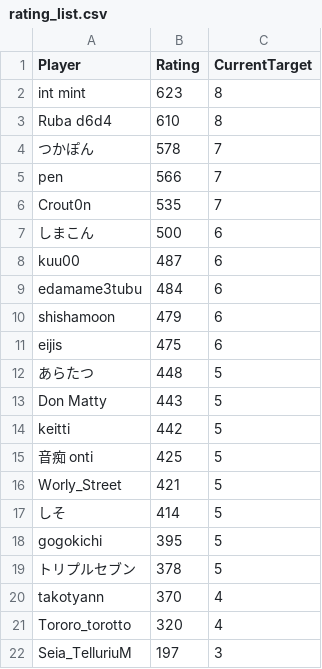
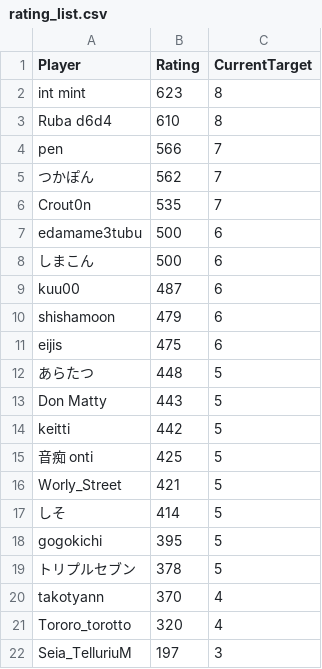
Before and after one commit to eijis-pan/CaromFargoRanking, a CSV file: src/CaromFargoRanking/data/rating_list.csv, drawn as a sheet; removed rows and columns are numbered as before the commit, all else as after; the diff names each change by its address in the sheet, - before the commit and + after, or states it on an @@ line.

Commit message:
GitHub Actions から差分を Push

```diff
--- a/src/CaromFargoRanking/data/rating_list.csv
+++ b/src/CaromFargoRanking/data/rating_list.csv
-row 4: つかぽん | 578 | 7
+row 5: つかぽん | 562 | 7
+row 7: edamame3tubu | 500 | 6
-row 9: edamame3tubu | 484 | 6
```
